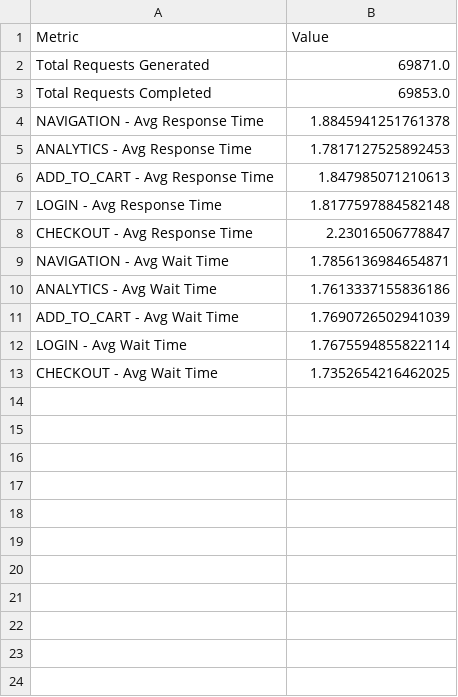
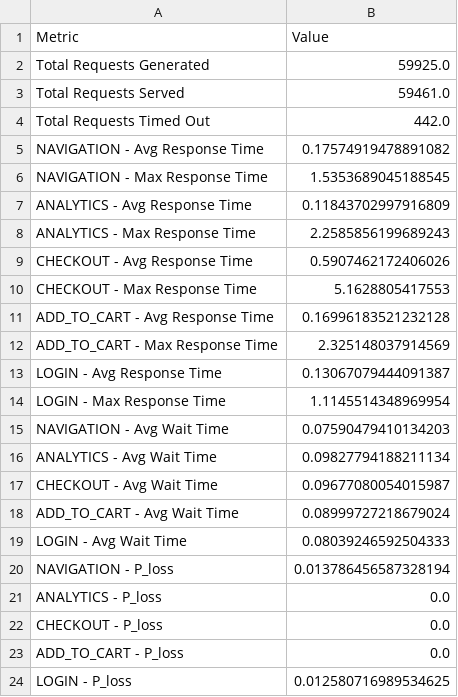
Before and after one commit to ANGEL0CADUTO/Kubernetes_HPA_Simulation, a CSV file: src/output/senza_priorita_metrics.csv, drawn as a sheet.

Commit message:
Aggiunto dettagli nel grafico, aggiornato data_report con le nuove metriche.

```diff
--- a/src/output/senza_priorita_metrics.csv
+++ b/src/output/senza_priorita_metrics.csv
@@ -1,13 +1,24 @@
 Metric,Value
-Total Requests Generated,69871.0
-Total Requests Completed,69853.0
-NAVIGATION - Avg Response Time,1.8845941251761378
-ANALYTICS - Avg Response Time,1.7817127525892453
-ADD_TO_CART - Avg Response Time,1.847985071210613
-LOGIN - Avg Response Time,1.8177597884582148
-CHECKOUT - Avg Response Time,2.23016506778847
-NAVIGATION - Avg Wait Time,1.7856136984654871
-ANALYTICS - Avg Wait Time,1.7613337155836186
-ADD_TO_CART - Avg Wait Time,1.7690726502941039
-LOGIN - Avg Wait Time,1.7675594855822114
-CHECKOUT - Avg Wait Time,1.7352654216462025
+Total Requests Generated,59925.0
+Total Requests Served,59461.0
+Total Requests Timed Out,442.0
+NAVIGATION - Avg Response Time,0.17574919478891082
+NAVIGATION - Max Response Time,1.5353689045188545
+ANALYTICS - Avg Response Time,0.11843702997916809
+ANALYTICS - Max Response Time,2.2585856199689243
+CHECKOUT - Avg Response Time,0.5907462172406026
+CHECKOUT - Max Response Time,5.1628805417553
+ADD_TO_CART - Avg Response Time,0.16996183521232128
+ADD_TO_CART - Max Response Time,2.325148037914569
+LOGIN - Avg Response Time,0.13067079444091387
+LOGIN - Max Response Time,1.1145514348969954
+NAVIGATION - Avg Wait Time,0.07590479410134203
+ANALYTICS - Avg Wait Time,0.09827794188211134
+CHECKOUT - Avg Wait Time,0.09677080054015987
+ADD_TO_CART - Avg Wait Time,0.08999727218679024
+LOGIN - Avg Wait Time,0.08039246592504333
+NAVIGATION - P_loss,0.013786456587328194
+ANALYTICS - P_loss,0.0
+CHECKOUT - P_loss,0.0
+ADD_TO_CART - P_loss,0.0
+LOGIN - P_loss,0.012580716989534625
```
Also changed, not shown: src/output/con_priorita_metrics.csv, 11 other files.
